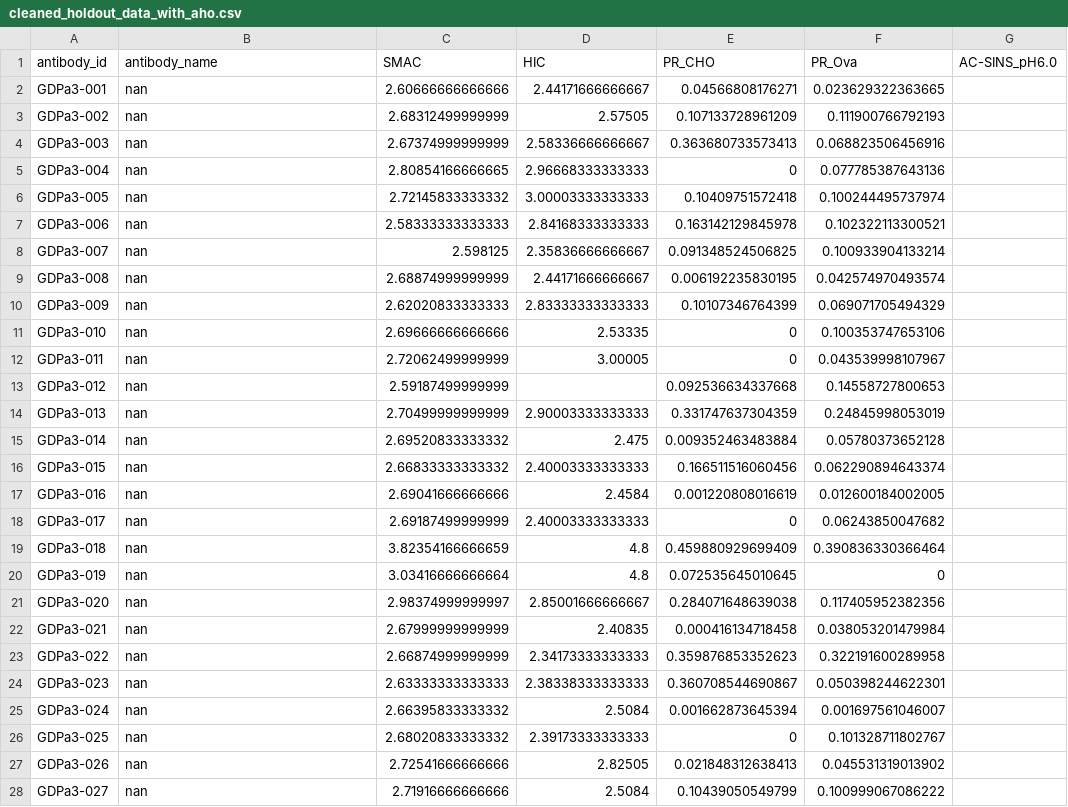
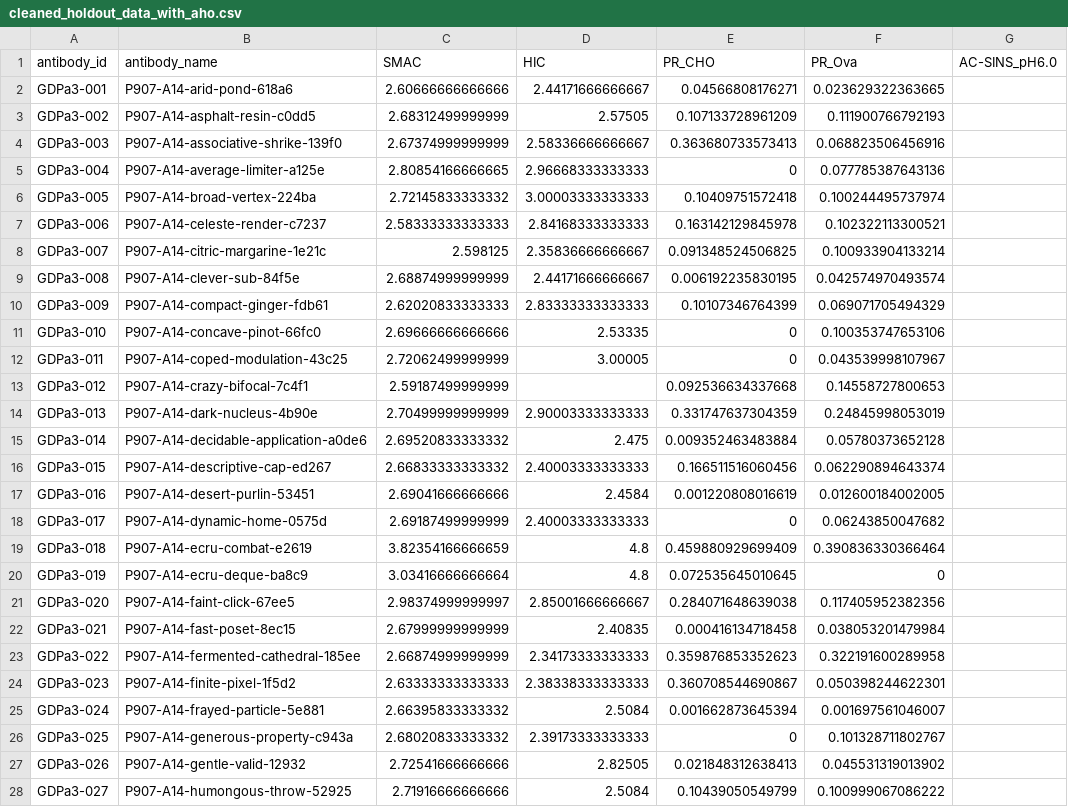
Before and after one commit to edupacheco54/mads_capstone_mAb_machine, a CSV file: data/test_data/cleaned_holdout_data_with_aho.csv, drawn as a sheet; only a part is shown; the diff covers the shown part only; the diff names each change by its address in the sheet, - before the commit and + after, or states it on an @@ line.

Commit message:
adding cleaned up directory, new runs and results, Claude commented code

```diff
--- a/data/test_data/cleaned_holdout_data_with_aho.csv
+++ b/data/test_data/cleaned_holdout_data_with_aho.csv
-B2 (antibody_name): nan
+B2 (antibody_name): P907-A14-arid-pond-618a6
-B3 (antibody_name): nan
+B3 (antibody_name): P907-A14-asphalt-resin-c0dd5
-B4 (antibody_name): nan
+B4 (antibody_name): P907-A14-associative-shrike-139f0
-B5 (antibody_name): nan
+B5 (antibody_name): P907-A14-average-limiter-a125e
-B6 (antibody_name): nan
+B6 (antibody_name): P907-A14-broad-vertex-224ba
-B7 (antibody_name): nan
+B7 (antibody_name): P907-A14-celeste-render-c7237
-B8 (antibody_name): nan
+B8 (antibody_name): P907-A14-citric-margarine-1e21c
-B9 (antibody_name): nan
+B9 (antibody_name): P907-A14-clever-sub-84f5e
-B10 (antibody_name): nan
+B10 (antibody_name): P907-A14-compact-ginger-fdb61
-B11 (antibody_name): nan
+B11 (antibody_name): P907-A14-concave-pinot-66fc0
-B12 (antibody_name): nan
+B12 (antibody_name): P907-A14-coped-modulation-43c25
-B13 (antibody_name): nan
+B13 (antibody_name): P907-A14-crazy-bifocal-7c4f1
-B14 (antibody_name): nan
+B14 (antibody_name): P907-A14-dark-nucleus-4b90e
-B15 (antibody_name): nan
+B15 (antibody_name): P907-A14-decidable-application-a0de6
-B16 (antibody_name): nan
+B16 (antibody_name): P907-A14-descriptive-cap-ed267
-B17 (antibody_name): nan
+B17 (antibody_name): P907-A14-desert-purlin-53451
-B18 (antibody_name): nan
+B18 (antibody_name): P907-A14-dynamic-home-0575d
-B19 (antibody_name): nan
+B19 (antibody_name): P907-A14-ecru-combat-e2619
-B20 (antibody_name): nan
+B20 (antibody_name): P907-A14-ecru-deque-ba8c9
-B21 (antibody_name): nan
+B21 (antibody_name): P907-A14-faint-click-67ee5
-B22 (antibody_name): nan
+B22 (antibody_name): P907-A14-fast-poset-8ec15
-B23 (antibody_name): nan
+B23 (antibody_name): P907-A14-fermented-cathedral-185ee
-B24 (antibody_name): nan
+B24 (antibody_name): P907-A14-finite-pixel-1f5d2
-B25 (antibody_name): nan
+B25 (antibody_name): P907-A14-frayed-particle-5e881
-B26 (antibody_name): nan
+B26 (antibody_name): P907-A14-generous-property-c943a
-B27 (antibody_name): nan
+B27 (antibody_name): P907-A14-gentle-valid-12932
-B28 (antibody_name): nan
+B28 (antibody_name): P907-A14-humongous-throw-52925
```
Also changed, not shown: 53 edited cells elsewhere in this file, 32 other files.
